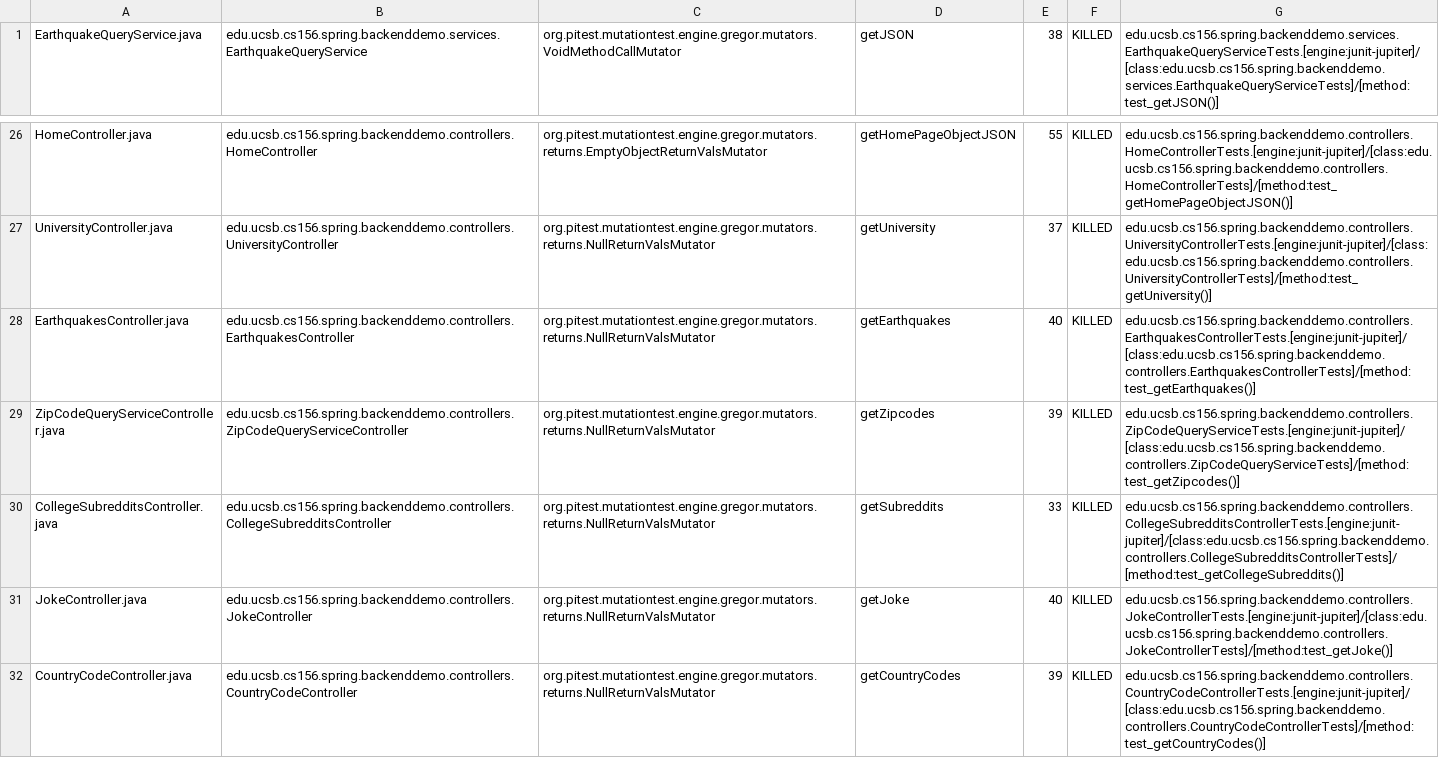
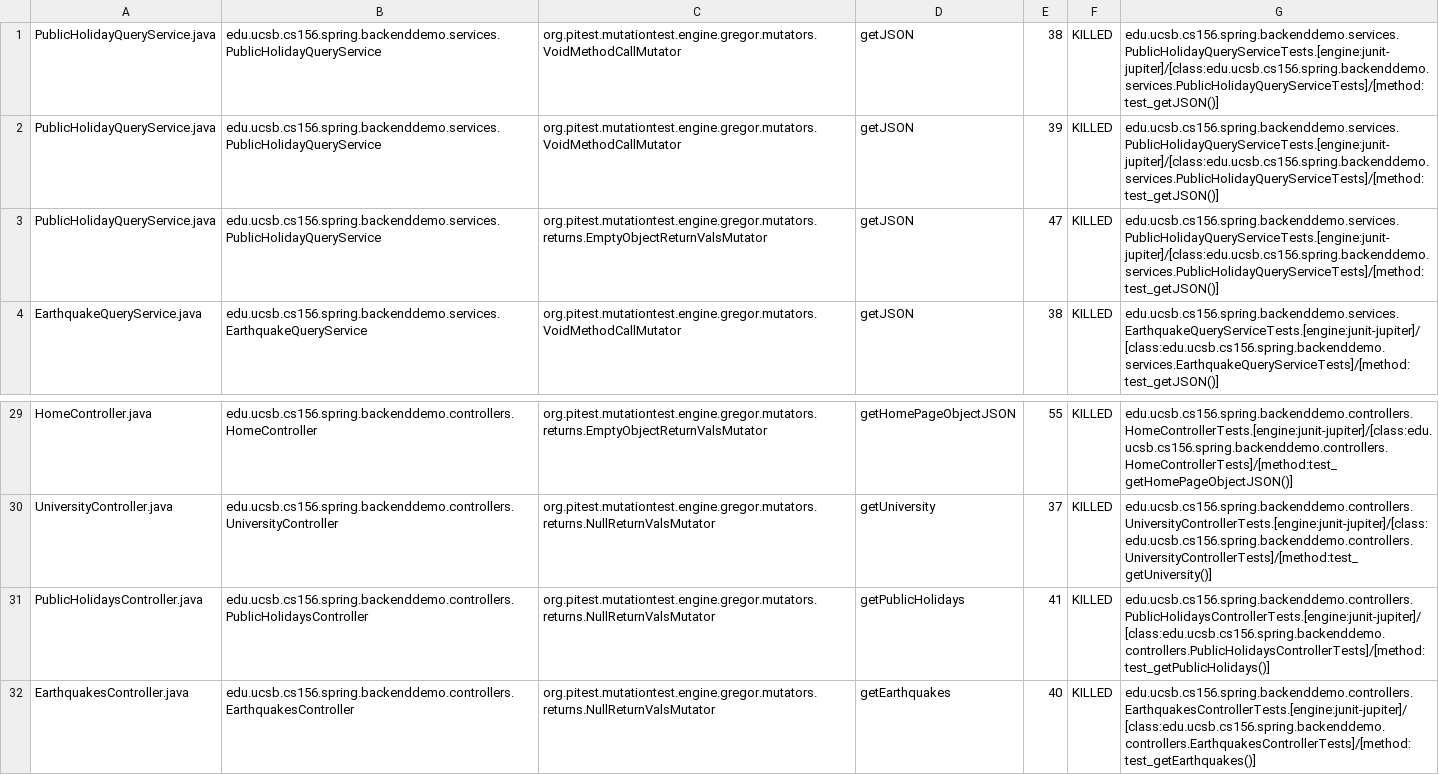
Before and after one commit to ucsb-cs156-s24/team01-s24-5pm-7, a CSV file: pitest/mutations.csv, drawn as a sheet; only a part is shown, gaps mark what is left out; the shorter side is filled out with more unchanged rows.

Commit message:
Deploying to gh-pages from @ ucsb-cs156-s24/team01-s24-5pm-7@2209f4826dfbfe1a0cf9b0460619ea1bf27d465b 🚀

```diff
--- a/pitest/mutations.csv
+++ b/pitest/mutations.csv
@@ -1 +1,4 @@
+PublicHolidayQueryService.java,edu.ucsb.cs156.spring.backenddemo.services.PublicHolidayQueryService,org.pitest.mutationtest.engine.gregor.mutators.VoidMethodCallMutator,getJSON,38,KILLED,edu.ucsb.cs156.spring.backenddemo.services.PublicHolidayQueryServiceTests.[engine:junit-jupiter]/[class:edu.ucsb.cs156.spring.backenddemo.services.PublicHolidayQueryServiceTests]/[method:test_getJSON()]
+PublicHolidayQueryService.java,edu.ucsb.cs156.spring.backenddemo.services.PublicHolidayQueryService,org.pitest.mutationtest.engine.gregor.mutators.VoidMethodCallMutator,getJSON,39,KILLED,edu.ucsb.cs156.spring.backenddemo.services.PublicHolidayQueryServiceTests.[engine:junit-jupiter]/[class:edu.ucsb.cs156.spring.backenddemo.services.PublicHolidayQueryServiceTests]/[method:test_getJSON()]
+PublicHolidayQueryService.java,edu.ucsb.cs156.spring.backenddemo.services.PublicHolidayQueryService,org.pitest.mutationtest.engine.gregor.mutators.returns.EmptyObjectReturnValsMutator,getJSON,47,KILLED,edu.ucsb.cs156.spring.backenddemo.services.PublicHolidayQueryServiceTests.[engine:junit-jupiter]/[class:edu.ucsb.cs156.spring.backenddemo.services.PublicHolidayQueryServiceTests]/[method:test_getJSON()]
 EarthquakeQueryService.java,edu.ucsb.cs156.spring.backenddemo.services.EarthquakeQueryService,org.pitest.mutationtest.engine.gregor.mutators.VoidMethodCallMutator,getJSON,38,KILLED,edu.ucsb.cs156.spring.backenddemo.services.EarthquakeQueryServiceTests.[engine:junit-jupiter]/[class:edu.ucsb.cs156.spring.backenddemo.services.EarthquakeQueryServiceTests]/[method:test_getJSON()]
@@ -27,2 +30,3 @@ HomeController.java,edu.ucsb.cs156.spring.backenddemo.controllers.HomeController
 UniversityController.java,edu.ucsb.cs156.spring.backenddemo.controllers.UniversityController,org.pitest.mutationtest.engine.gregor.mutators.returns.NullReturnValsMutator,getUniversity,37,KILLED,edu.ucsb.cs156.spring.backenddemo.controllers.UniversityControllerTests.[engine:junit-jupiter]/[class:edu.ucsb.cs156.spring.backenddemo.controllers.UniversityControllerTests]/[method:test_getUniversity()]
+PublicHolidaysController.java,edu.ucsb.cs156.spring.backenddemo.controllers.PublicHolidaysController,org.pitest.mutationtest.engine.gregor.mutators.returns.NullReturnValsMutator,getPublicHolidays,41,KILLED,edu.ucsb.cs156.spring.backenddemo.controllers.PublicHolidaysControllerTests.[engine:junit-jupiter]/[class:edu.ucsb.cs156.spring.backenddemo.controllers.PublicHolidaysControllerTests]/[method:test_getPublicHolidays()]
 EarthquakesController.java,edu.ucsb.cs156.spring.backenddemo.controllers.EarthquakesController,org.pitest.mutationtest.engine.gregor.mutators.returns.NullReturnValsMutator,getEarthquakes,40,KILLED,edu.ucsb.cs156.spring.backenddemo.controllers.EarthquakesControllerTests.[engine:junit-jupiter]/[class:edu.ucsb.cs156.spring.backenddemo.controllers.EarthquakesControllerTests]/[method:test_getEarthquakes()]
```
Also changed, not shown: 22 other files.
